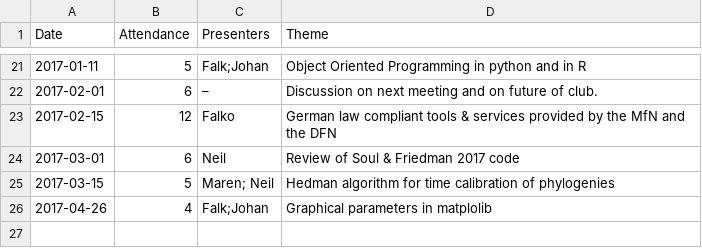
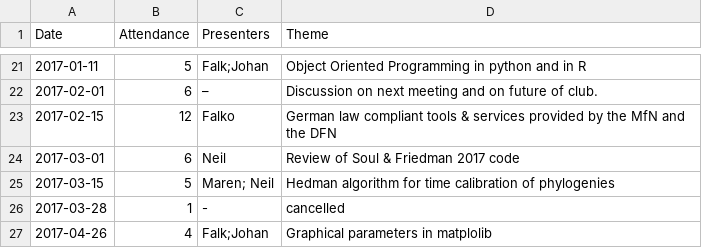
Before and after one commit to plannapus/MfN-Code-Clinic, a CSV file: Protokolle/Attendance.csv, drawn as a sheet; only a part is shown, gaps mark what is left out.

Commit message:
Update Attendance.csv

```diff
--- a/Protokolle/Attendance.csv
+++ b/Protokolle/Attendance.csv
@@ -25,2 +25,3 @@ Date,Attendance,Presenters,Theme
 2017-03-15,5,Maren; Neil,Hedman algorithm for time calibration of phylogenies
+2017-03-28,1,-,cancelled
 2017-04-26,4,Falk;Johan,Graphical parameters in matplolib
```
